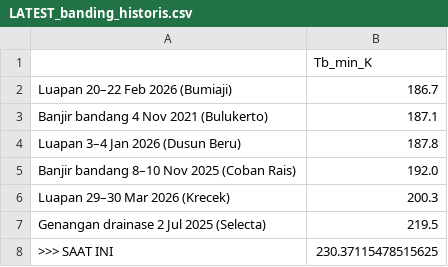
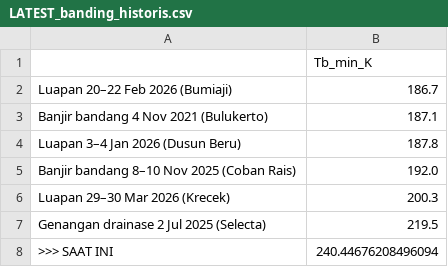
Before and after one commit to bagus2018/pantau-awan-batu, a CSV file: output/LATEST_banding_historis.csv, drawn as a sheet.

```diff
--- a/output/LATEST_banding_historis.csv
+++ b/output/LATEST_banding_historis.csv
@@ -7,2 +7,2 @@ Luapan 29–30 Mar 2026 (Krecek),200.3
 Genangan drainase 2 Jul 2025 (Selecta),219.5
->>> SAAT INI,230.37115478515625
+>>> SAAT INI,240.44676208496094
```
Also changed, not shown: output/LATEST_deret_awan.csv, output/log_cek_himawari_batu.csv, 4 other files.
